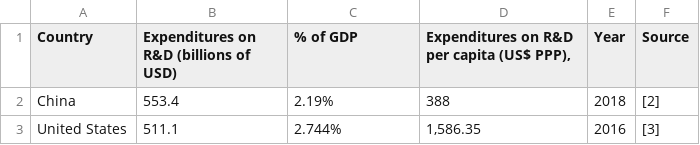
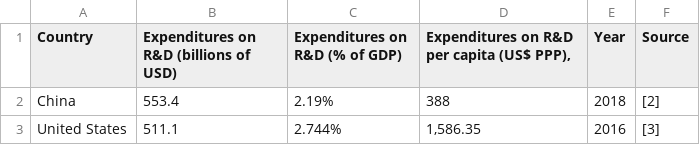
Before and after one commit to dprelipcean/religious-fallacies-examples, a CSV file: data/research.csv, drawn as a sheet; only a part is shown.

```diff
--- a/data/research.csv
+++ b/data/research.csv
@@ -1,2 +1,2 @@
-Country,Expenditures on R&D (billions of USD),% of GDP,"Expenditures on R&D per capita  (US$ PPP),",Year,Source
+Country,Expenditures on R&D (billions of USD),Expenditures on R&D (% of GDP),"Expenditures on R&D per capita  (US$ PPP),",Year,Source
 China,553.4,2.19%,388,2018,[2]
```
Also changed, not shown: data/education-index.csv, data/happiness-index.csv, 22 other files.
